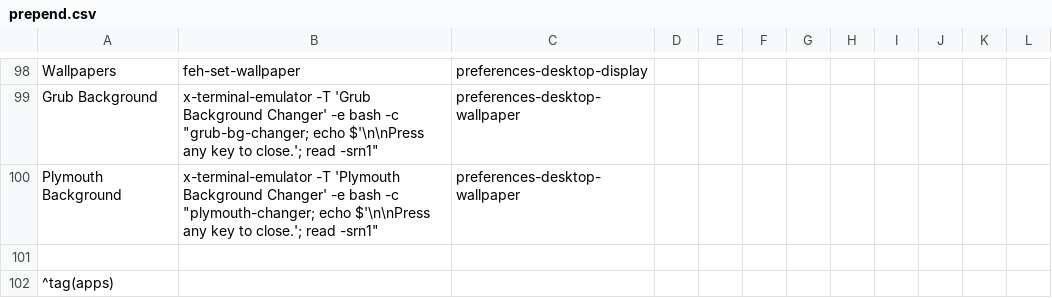
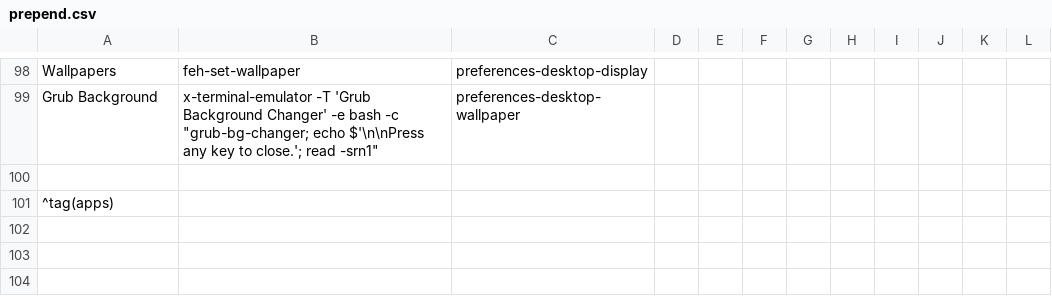
Before and after one commit to sleekmason/Lilidog-Minimal-Bookworm, a CSV file: config/includes.chroot_after_packages/etc/skel/.config/jgmenu/prepend.csv, drawn as a sheet; only a part is shown, gaps mark what is left out; the diff names each change by its address in the sheet, - before the commit and + after, or states it on an @@ line.

Commit message:
Jgmenu - removed plymouth background changer

```diff
--- a/config/includes.chroot_after_packages/etc/skel/.config/jgmenu/prepend.csv
+++ b/config/includes.chroot_after_packages/etc/skel/.config/jgmenu/prepend.csv
-row 100: Plymouth Background | x-terminal-emulator -T 'Plymouth Background Changer' -e bash -c "plymouth-changer; echo $'\n\nPress any key to close.'; read -srn1" | preferences-desktop-wallpaper
```
